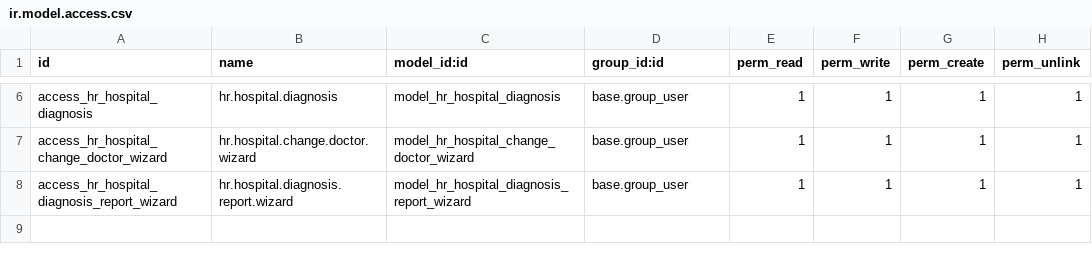
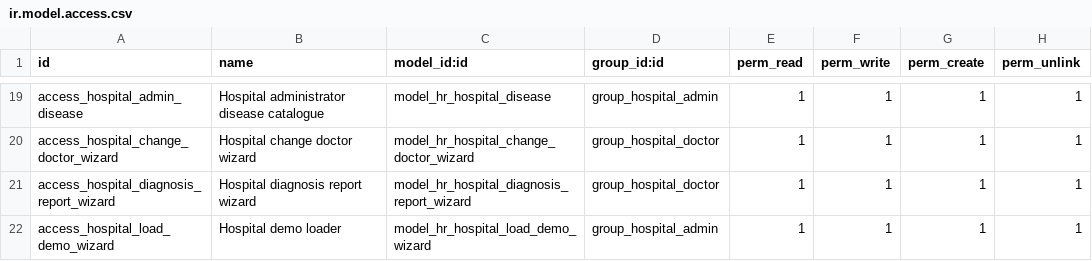
Before and after one commit to OleksandrSorokin/odoo17-training-addons, a CSV file: hr_hospital/security/ir.model.access.csv, drawn as a sheet; only a part is shown, gaps mark what is left out; addresses are those after the commit; the diff covers the shown part only; the diff names each change by its address in the sheet, - before the commit and + after, or states it on an @@ line.

```diff
--- a/hr_hospital/security/ir.model.access.csv
+++ b/hr_hospital/security/ir.model.access.csv
-A19 (id): access_hr_hospital_diagnosis
+A19 (id): access_hospital_admin_disease
-B19 (name): hr.hospital.diagnosis
+B19 (name): Hospital administrator disease catalogue
-C19 (model_id:id): model_hr_hospital_diagnosis
+C19 (model_id:id): model_hr_hospital_disease
-D19 (group_id:id): base.group_user
+D19 (group_id:id): group_hospital_admin
-A20 (id): access_hr_hospital_change_doctor_wizard
+A20 (id): access_hospital_change_doctor_wizard
-B20 (name): hr.hospital.change.doctor.wizard
+B20 (name): Hospital change doctor wizard
-D20:D21 (group_id:id): base.group_user
+D20:D21 (group_id:id): group_hospital_doctor
-A21 (id): access_hr_hospital_diagnosis_report_wizard
+A21 (id): access_hospital_diagnosis_report_wizard
-B21 (name): hr.hospital.diagnosis.report.wizard
+B21 (name): Hospital diagnosis report wizard
+row 22: access_hospital_load_demo_wizard | Hospital demo loader | model_hr_hospital_load_demo_wizard | group_hospital_admin | 1 | 1 | 1 | 1
```
Also changed, not shown: 13 added rows and 16 edited cells elsewhere in this file, 54 other files.
